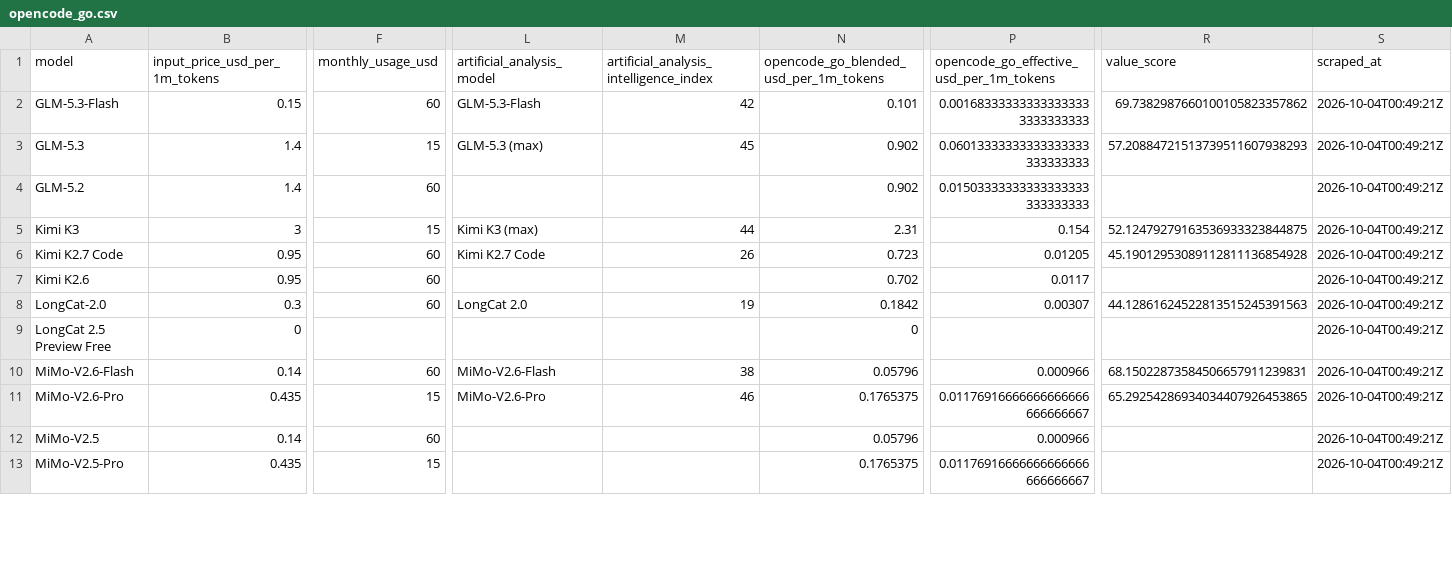
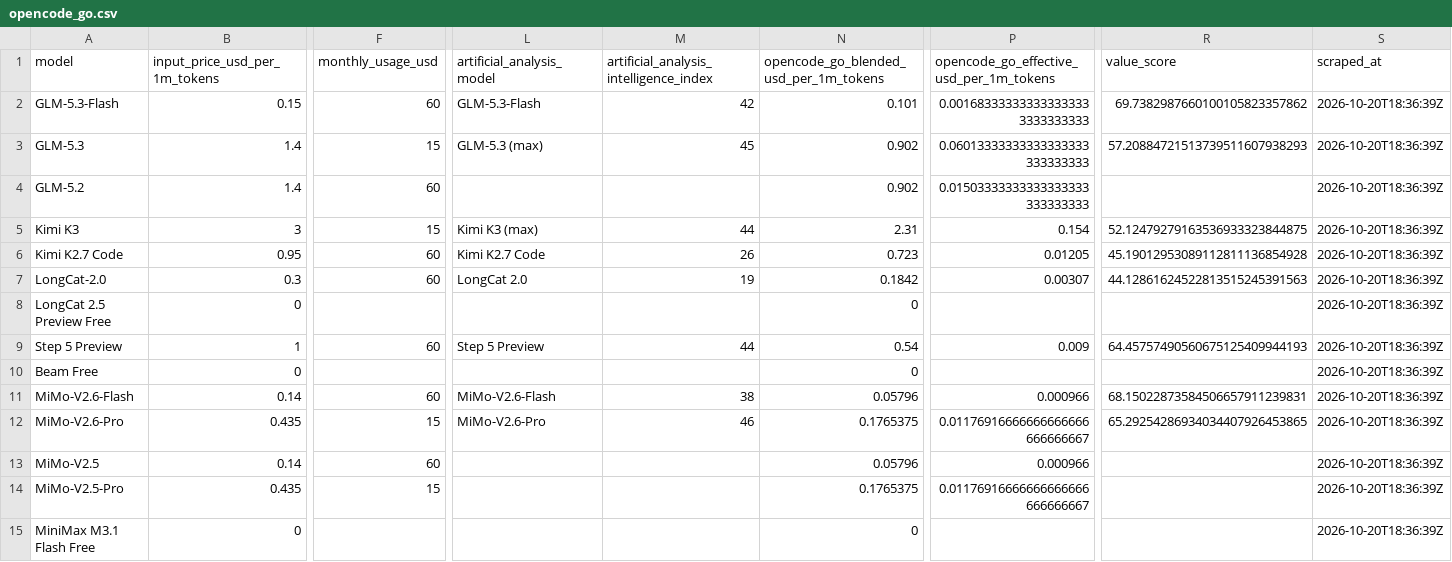
Before and after one commit to joe-salamy/llm-comparison, a CSV file: data/opencode_go.csv, drawn as a sheet; only a part is shown, gaps mark what is left out; removed rows and columns are numbered as before the commit, all else as after; rows hold the shown columns only; the diff covers the shown part only; the diff names each change by its address in the sheet, - before the commit and + after, or states it on an @@ line.

```diff
--- a/data/opencode_go.csv
+++ b/data/opencode_go.csv
-S2:S6 (scraped_at): 2026-10-04T00:49:21Z
+S2:S6 (scraped_at): 2026-10-20T18:36:39Z
-row 7: Kimi K2.6 | 0.95 | 60 |  |  | 0.702 | 0.0117 |  | 2026-10-04T00:49:21Z
-S7:S8 (scraped_at): 2026-10-04T00:49:21Z
+S7:S8 (scraped_at): 2026-10-20T18:36:39Z
+row 9: Step 5 Preview | 1 | 60 | Step 5 Preview | 44 | 0.54 | 0.009 | 64.45757490560675125409944193 | 2026-10-20T18:36:39Z
+row 10: Beam Free | 0 |  |  |  | 0 |  |  | 2026-10-20T18:36:39Z
-S11:S14 (scraped_at): 2026-10-04T00:49:21Z
+S11:S14 (scraped_at): 2026-10-20T18:36:39Z
+row 15: MiniMax M3.1 Flash Free | 0 |  |  |  | 0 |  |  | 2026-10-20T18:36:39Z
```
Also changed, not shown: 2 added rows, 7 removed rows and 25 edited cells elsewhere in this file, data/results.csv, 2 other files.
